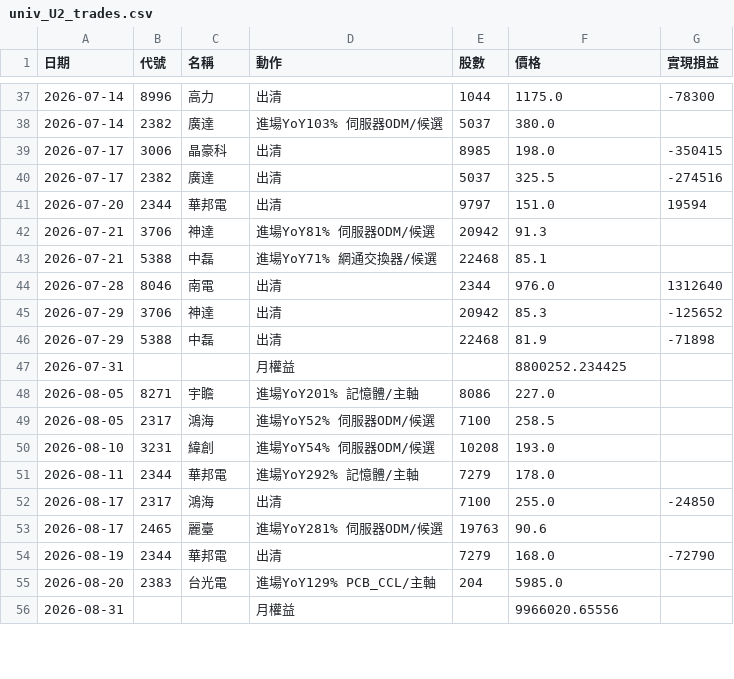
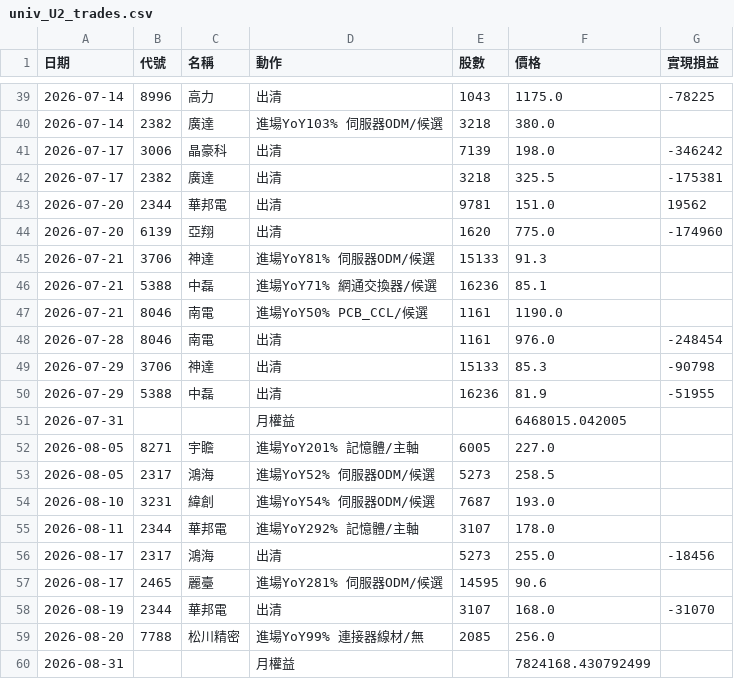
Before and after one commit to kko3okk/family-dividend-web, a CSV file: sim/univ_U2_trades.csv, drawn as a sheet; only a part is shown, gaps mark what is left out; the diff covers the shown part only.

```diff
--- a/sim/univ_U2_trades.csv
+++ b/sim/univ_U2_trades.csv
@@ -37,20 +39,22 @@
-2026-07-14,8996,高力,出清,1044,1175.0,-78300
-2026-07-14,2382,廣達,進場YoY103% 伺服器ODM/候選,5037,380.0,
-2026-07-17,3006,晶豪科,出清,8985,198.0,-350415
-2026-07-17,2382,廣達,出清,5037,325.5,-274516
-2026-07-20,2344,華邦電,出清,9797,151.0,19594
-2026-07-21,3706,神達,進場YoY81% 伺服器ODM/候選,20942,91.3,
-2026-07-21,5388,中磊,進場YoY71% 網通交換器/候選,22468,85.1,
-2026-07-28,8046,南電,出清,2344,976.0,1312640
-2026-07-29,3706,神達,出清,20942,85.3,-125652
-2026-07-29,5388,中磊,出清,22468,81.9,-71898
-2026-07-31,,,月權益,,8800252.234425,
-2026-08-05,8271,宇瞻,進場YoY201% 記憶體/主軸,8086,227.0,
-2026-08-05,2317,鴻海,進場YoY52% 伺服器ODM/候選,7100,258.5,
-2026-08-10,3231,緯創,進場YoY54% 伺服器ODM/候選,10208,193.0,
-2026-08-11,2344,華邦電,進場YoY292% 記憶體/主軸,7279,178.0,
-2026-08-17,2317,鴻海,出清,7100,255.0,-24850
-2026-08-17,2465,麗臺,進場YoY281% 伺服器ODM/候選,19763,90.6,
-2026-08-19,2344,華邦電,出清,7279,168.0,-72790
-2026-08-20,2383,台光電,進場YoY129% PCB_CCL/主軸,204,5985.0,
-2026-08-31,,,月權益,,9966020.65556,
+2026-07-14,8996,高力,出清,1043,1175.0,-78225
+2026-07-14,2382,廣達,進場YoY103% 伺服器ODM/候選,3218,380.0,
+2026-07-17,3006,晶豪科,出清,7139,198.0,-346242
+2026-07-17,2382,廣達,出清,3218,325.5,-175381
+2026-07-20,2344,華邦電,出清,9781,151.0,19562
+2026-07-20,6139,亞翔,出清,1620,775.0,-174960
+2026-07-21,3706,神達,進場YoY81% 伺服器ODM/候選,15133,91.3,
+2026-07-21,5388,中磊,進場YoY71% 網通交換器/候選,16236,85.1,
+2026-07-21,8046,南電,進場YoY50% PCB_CCL/候選,1161,1190.0,
+2026-07-28,8046,南電,出清,1161,976.0,-248454
+2026-07-29,3706,神達,出清,15133,85.3,-90798
+2026-07-29,5388,中磊,出清,16236,81.9,-51955
+2026-07-31,,,月權益,,6468015.042005,
+2026-08-05,8271,宇瞻,進場YoY201% 記憶體/主軸,6005,227.0,
+2026-08-05,2317,鴻海,進場YoY52% 伺服器ODM/候選,5273,258.5,
+2026-08-10,3231,緯創,進場YoY54% 伺服器ODM/候選,7687,193.0,
+2026-08-11,2344,華邦電,進場YoY292% 記憶體/主軸,3107,178.0,
+2026-08-17,2317,鴻海,出清,5273,255.0,-18456
+2026-08-17,2465,麗臺,進場YoY281% 伺服器ODM/候選,14595,90.6,
+2026-08-19,2344,華邦電,出清,3107,168.0,-31070
+2026-08-20,7788,松川精密,進場YoY99% 連接器線材/無,2085,256.0,
+2026-08-31,,,月權益,,7824168.430792499,
```
Also changed, not shown: 12 added rows, 10 removed rows and 20 edited cells elsewhere in this file, sim/univ_M3_trades.csv, sim/univ_U1_trades.csv, 3 other files.
